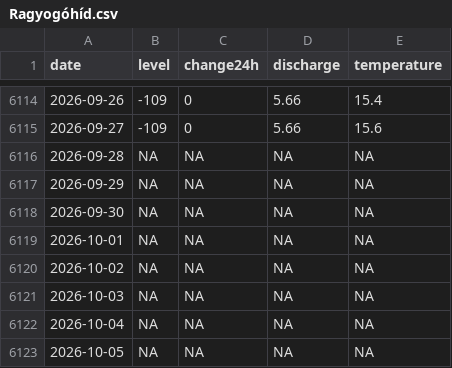
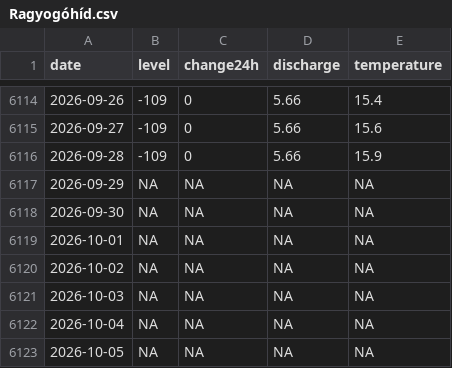
Before and after one commit to adam-egri/hydroinfo, a CSV file: by-location/Ragyogóhíd.csv, drawn as a sheet; only a part is shown, gaps mark what is left out.

```diff
--- a/by-location/Ragyogóhíd.csv
+++ b/by-location/Ragyogóhíd.csv
@@ -6115,3 +6115,3 @@
 2026-09-27,-109,0,5.66,15.6
-2026-09-28,NA,NA,NA,NA
+2026-09-28,-109,0,5.66,15.9
 2026-09-29,NA,NA,NA,NA
```
Also changed, not shown: by-location/Beretke.csv, by-location/Esztergom.csv, 19 other files.
